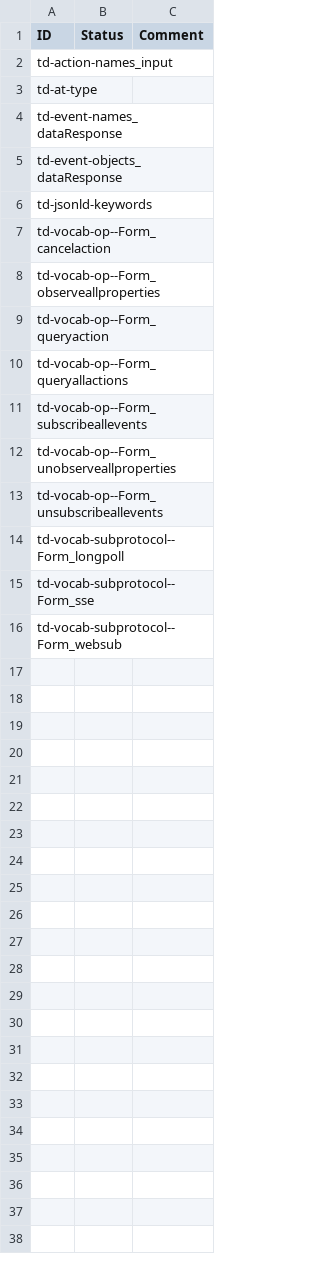
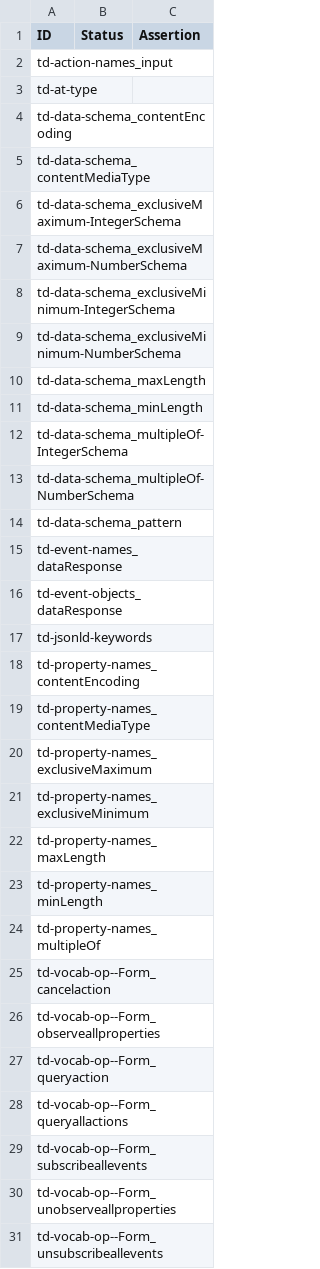
Before and after one commit to eclipse-thingweb/playground, a CSV file: packages/assertions/assertions-csv/old.csv, drawn as a sheet; only a part is shown; the shorter side is filled out with more unchanged rows.

Commit message:
add description to assertion generation

```diff
--- a/packages/assertions/assertions-csv/old.csv
+++ b/packages/assertions/assertions-csv/old.csv
@@ -1,4 +1,15 @@
-"ID","Status","Comment"
+"ID","Status","Assertion"
 "td-action-names_input",,
 "td-at-type",,
+"td-data-schema_contentEncoding",,
+"td-data-schema_contentMediaType",,
+"td-data-schema_exclusiveMaximum-IntegerSchema",,
+"td-data-schema_exclusiveMaximum-NumberSchema",,
+"td-data-schema_exclusiveMinimum-IntegerSchema",,
+"td-data-schema_exclusiveMinimum-NumberSchema",,
+"td-data-schema_maxLength",,
+"td-data-schema_minLength",,
+"td-data-schema_multipleOf-IntegerSchema",,
+"td-data-schema_multipleOf-NumberSchema",,
+"td-data-schema_pattern",,
 "td-event-names_dataResponse",,
@@ -6,2 +17,9 @@
 "td-jsonld-keywords",,
+"td-property-names_contentEncoding",,
+"td-property-names_contentMediaType",,
+"td-property-names_exclusiveMaximum",,
+"td-property-names_exclusiveMinimum",,
+"td-property-names_maxLength",,
+"td-property-names_minLength",,
+"td-property-names_multipleOf",,
 "td-vocab-op--Form_cancelaction",,
```
Also changed, not shown: packages/assertions/assertions-td/manual.csv, 8 other files.
